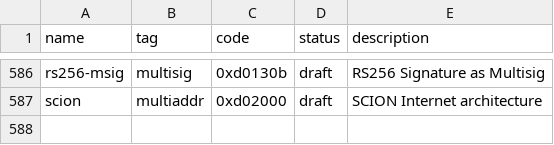
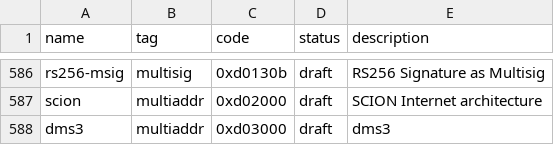
Before and after one commit to multiformats/multicodec, a CSV file: table.csv, drawn as a sheet; only a part is shown, gaps mark what is left out; the diff names each change by its address in the sheet, - before the commit and + after, or states it on an @@ line.

Commit message:
dms3 draft codec request

```diff
--- a/table.csv
+++ b/table.csv
+row 588: dms3 | multiaddr | 0xd03000 | draft | dms3
```
